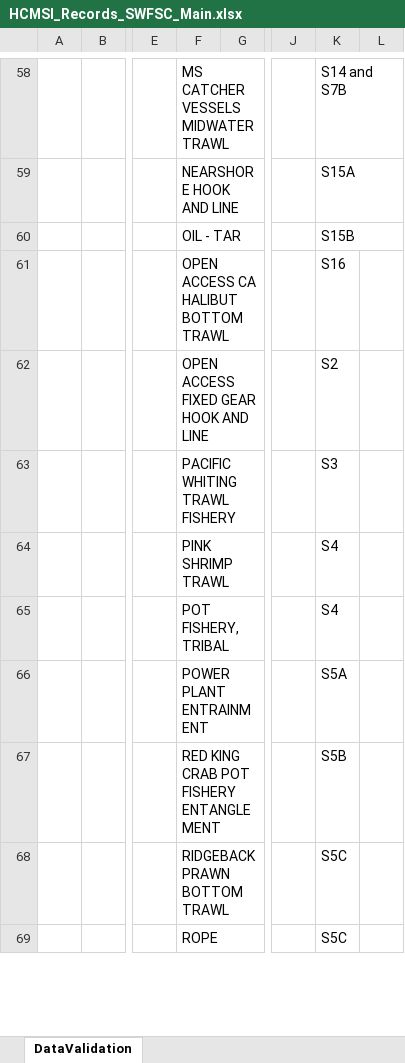
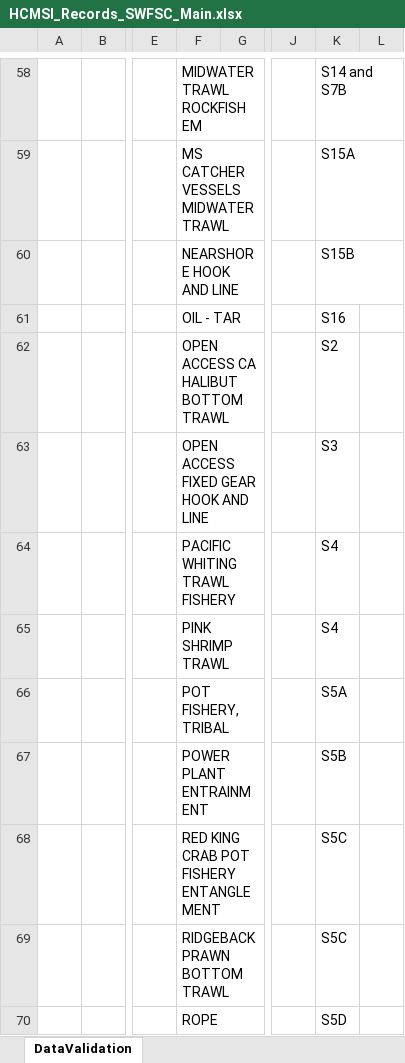
Before and after one commit to SWFSC/MSI-data, an Excel workbook: data/HCMSI_Records_SWFSC_Main.xlsx, sheet DataValidation, drawn as a sheet; only a part is shown, gaps mark what is left out; values as stored, in another font and other column widths than the file's, no borders; removed rows and columns are numbered as before the commit, all else as after; rows hold the shown columns only; the diff covers the shown part only; the diff names each change by its address in the sheet, - before the commit and + after, or states it on an @@ line.

Commit message:
added records for 2024 from AK LW ent, tribal fisheries, remaining data for Sec 120 takes, and NWFSC observer program

```diff
--- a/data/HCMSI_Records_SWFSC_Main.xlsx (sheet DataValidation)
+++ b/data/HCMSI_Records_SWFSC_Main.xlsx (sheet DataValidation)
-F58: MS CATCHER VESSELS MIDWATER TRAWL
+F58: MIDWATER TRAWL ROCKFISH EM
+row 59:  |  |  | MS CATCHER VESSELS MIDWATER TRAWL |  |  | S15A
-K60: S15A
+K60: S15B
-K61: S15B
+K61: S16
-row 61:  |  |  | OPEN ACCESS CA HALIBUT BOTTOM TRAWL |  |  | S16
-F62: OPEN ACCESS FIXED GEAR HOOK AND LINE
+F62: OPEN ACCESS CA HALIBUT BOTTOM TRAWL
-F63: PACIFIC WHITING TRAWL FISHERY
+F63: OPEN ACCESS FIXED GEAR HOOK AND LINE
+row 64:  |  |  | PACIFIC WHITING TRAWL FISHERY |  |  | S4
-K66: S4
+K66: S5A
-K67: S5A
+K67: S5B
-K68: S5B
+K68: S5C
-K70: S5C
+K70: S5D
```
Also changed, not shown: 5 added rows, 5 removed rows and 58 edited cells elsewhere in this sheet, sheet Anthropogenic_Mortality_Serious, 1 other file.
